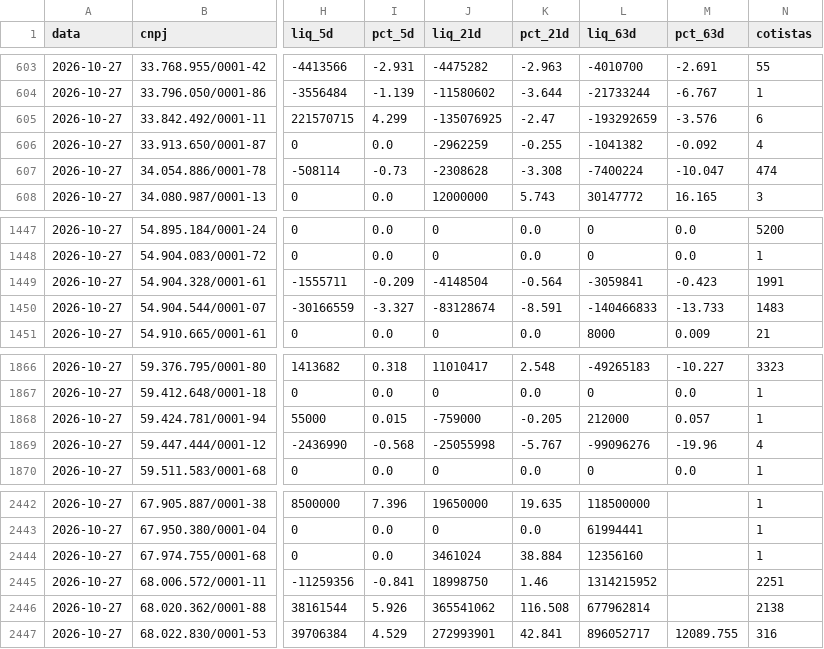
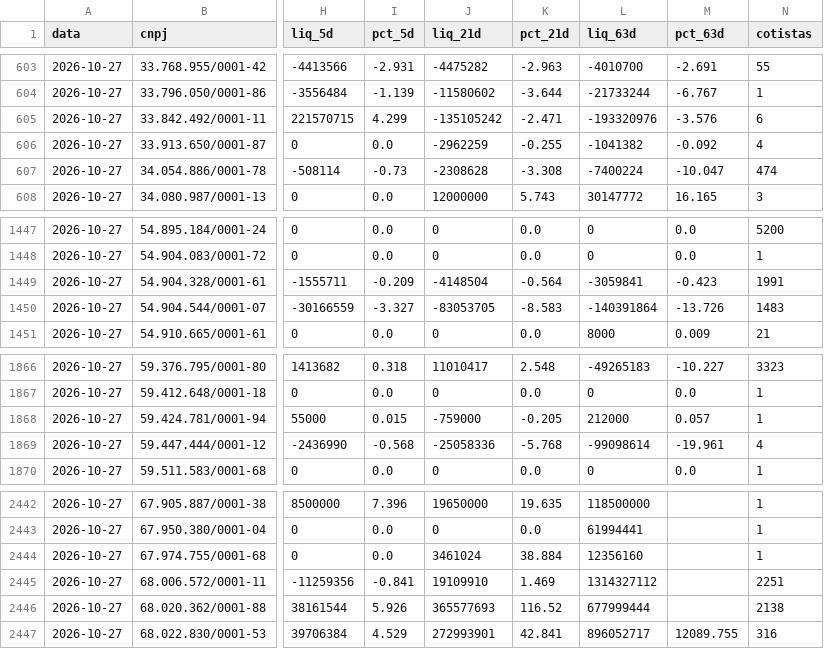
Before and after one commit to rodoso-mcamargo/originacao, a CSV file: dados/fluxo_fundos/2026-10-27.csv, drawn as a sheet; only a part is shown, gaps mark what is left out; the diff names each change by its address in the sheet, - before the commit and + after, or states it on an @@ line.

```diff
--- a/dados/fluxo_fundos/2026-10-27.csv
+++ b/dados/fluxo_fundos/2026-10-27.csv
-J605 (liq_21d): -135076925
+J605 (liq_21d): -135105242
-K605 (pct_21d): -2.47
+K605 (pct_21d): -2.471
-L605 (liq_63d): -193292659
+L605 (liq_63d): -193320976
-J1450 (liq_21d): -83128674
+J1450 (liq_21d): -83053705
-K1450 (pct_21d): -8.591
+K1450 (pct_21d): -8.583
-L1450 (liq_63d): -140466833
+L1450 (liq_63d): -140391864
-M1450 (pct_63d): -13.733
+M1450 (pct_63d): -13.726
-J1869 (liq_21d): -25055998
+J1869 (liq_21d): -25058336
-K1869 (pct_21d): -5.767
+K1869 (pct_21d): -5.768
-L1869 (liq_63d): -99096276
+L1869 (liq_63d): -99098614
-M1869 (pct_63d): -19.96
+M1869 (pct_63d): -19.961
-J2445 (liq_21d): 18998750
+J2445 (liq_21d): 19109910
-K2445 (pct_21d): 1.46
+K2445 (pct_21d): 1.469
-L2445 (liq_63d): 1314215952
+L2445 (liq_63d): 1314327112
-J2446 (liq_21d): 365541062
+J2446 (liq_21d): 365577693
-K2446 (pct_21d): 116.508
+K2446 (pct_21d): 116.52
-L2446 (liq_63d): 677962814
+L2446 (liq_63d): 677999444
```
Also changed, not shown: dados/fluxo_fundos/2026-10-29.csv, dados/fluxo_fundos/2026-11-05.csv, 26 other files.
